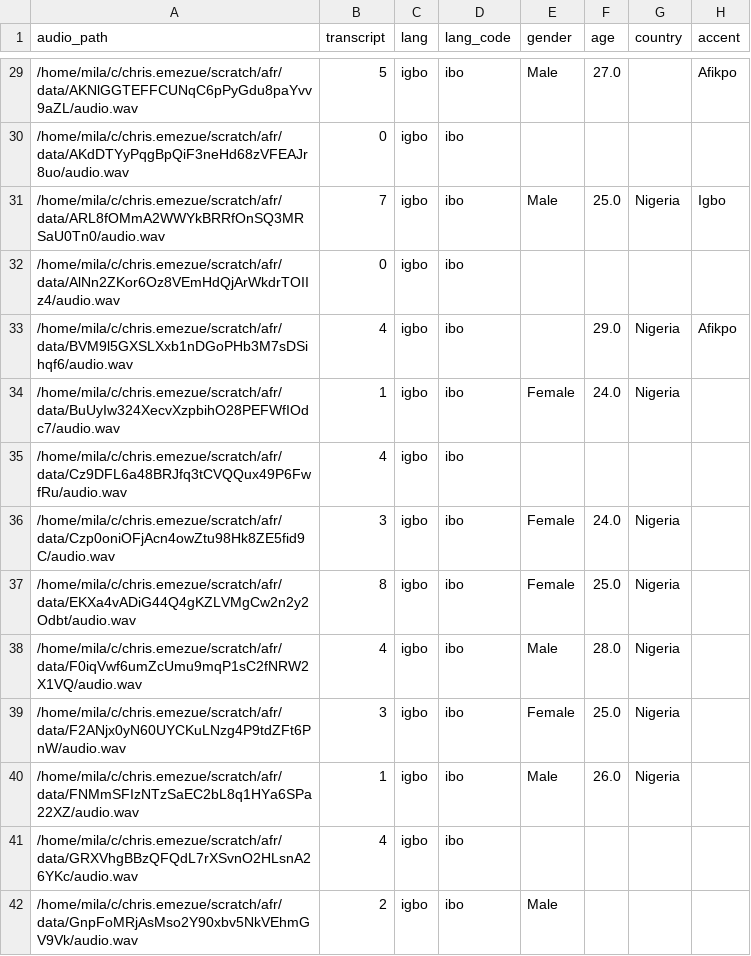
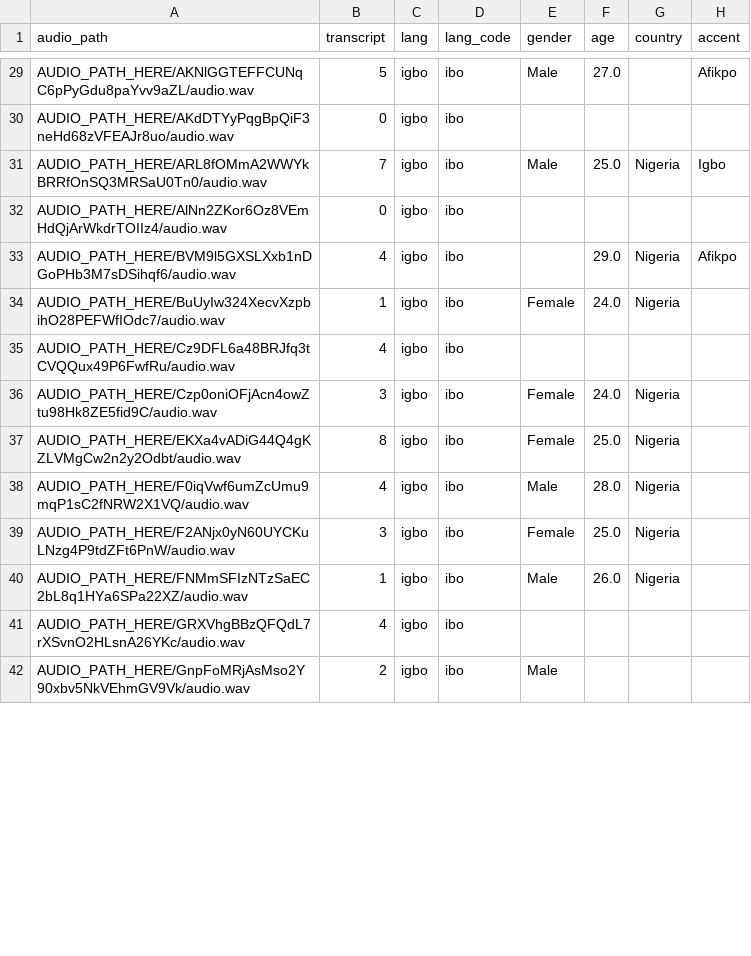
Before and after one commit to chrisemezue/afro-digits-speech, a CSV file: training_data/igbo_ibo_audio_data.csv, drawn as a sheet; only a part is shown, gaps mark what is left out; the diff covers the shown part only.

Commit message:
use of AUDIO_HOME_PATH

```diff
--- a/training_data/igbo_ibo_audio_data.csv
+++ b/training_data/igbo_ibo_audio_data.csv
@@ -29,14 +29,14 @@ audio_path,transcript,lang,lang_code,gender,age,country,accent
-/home/mila/c/chris.emezue/scratch/afr/data/AKNlGGTEFFCUNqC6pPyGdu8paYvv9aZL/audio.wav,5,igbo,ibo,Male,27.0,,Afikpo
-/home/mila/c/chris.emezue/scratch/afr/data/AKdDTYyPqgBpQiF3neHd68zVFEAJr8uo/audio.wav,0,igbo,ibo,,,,
-/home/mila/c/chris.emezue/scratch/afr/data/ARL8fOMmA2WWYkBRRfOnSQ3MRSaU0Tn0/audio.wav,7,igbo,ibo,Male,25.0,Nigeria,Igbo
-/home/mila/c/chris.emezue/scratch/afr/data/AlNn2ZKor6Oz8VEmHdQjArWkdrTOIIz4/audio.wav,0,igbo,ibo,,,,
-/home/mila/c/chris.emezue/scratch/afr/data/BVM9l5GXSLXxb1nDGoPHb3M7sDSihqf6/audio.wav,4,igbo,ibo,,29.0,Nigeria,Afikpo
-/home/mila/c/chris.emezue/scratch/afr/data/BuUyIw324XecvXzpbihO28PEFWfIOdc7/audio.wav,1,igbo,ibo,Female,24.0,Nigeria,
-/home/mila/c/chris.emezue/scratch/afr/data/Cz9DFL6a48BRJfq3tCVQQux49P6FwfRu/audio.wav,4,igbo,ibo,,,,
-/home/mila/c/chris.emezue/scratch/afr/data/Czp0oniOFjAcn4owZtu98Hk8ZE5fid9C/audio.wav,3,igbo,ibo,Female,24.0,Nigeria,
-/home/mila/c/chris.emezue/scratch/afr/data/EKXa4vADiG44Q4gKZLVMgCw2n2y2Odbt/audio.wav,8,igbo,ibo,Female,25.0,Nigeria,
-/home/mila/c/chris.emezue/scratch/afr/data/F0iqVwf6umZcUmu9mqP1sC2fNRW2X1VQ/audio.wav,4,igbo,ibo,Male,28.0,Nigeria,
-/home/mila/c/chris.emezue/scratch/afr/data/F2ANjx0yN60UYCKuLNzg4P9tdZFt6PnW/audio.wav,3,igbo,ibo,Female,25.0,Nigeria,
-/home/mila/c/chris.emezue/scratch/afr/data/FNMmSFIzNTzSaEC2bL8q1HYa6SPa22XZ/audio.wav,1,igbo,ibo,Male,26.0,Nigeria,
-/home/mila/c/chris.emezue/scratch/afr/data/GRXVhgBBzQFQdL7rXSvnO2HLsnA26YKc/audio.wav,4,igbo,ibo,,,,
-/home/mila/c/chris.emezue/scratch/afr/data/GnpFoMRjAsMso2Y90xbv5NkVEhmGV9Vk/audio.wav,2,igbo,ibo,Male,,,
+AUDIO_PATH_HERE/AKNlGGTEFFCUNqC6pPyGdu8paYvv9aZL/audio.wav,5,igbo,ibo,Male,27.0,,Afikpo
+AUDIO_PATH_HERE/AKdDTYyPqgBpQiF3neHd68zVFEAJr8uo/audio.wav,0,igbo,ibo,,,,
+AUDIO_PATH_HERE/ARL8fOMmA2WWYkBRRfOnSQ3MRSaU0Tn0/audio.wav,7,igbo,ibo,Male,25.0,Nigeria,Igbo
+AUDIO_PATH_HERE/AlNn2ZKor6Oz8VEmHdQjArWkdrTOIIz4/audio.wav,0,igbo,ibo,,,,
+AUDIO_PATH_HERE/BVM9l5GXSLXxb1nDGoPHb3M7sDSihqf6/audio.wav,4,igbo,ibo,,29.0,Nigeria,Afikpo
+AUDIO_PATH_HERE/BuUyIw324XecvXzpbihO28PEFWfIOdc7/audio.wav,1,igbo,ibo,Female,24.0,Nigeria,
+AUDIO_PATH_HERE/Cz9DFL6a48BRJfq3tCVQQux49P6FwfRu/audio.wav,4,igbo,ibo,,,,
+AUDIO_PATH_HERE/Czp0oniOFjAcn4owZtu98Hk8ZE5fid9C/audio.wav,3,igbo,ibo,Female,24.0,Nigeria,
+AUDIO_PATH_HERE/EKXa4vADiG44Q4gKZLVMgCw2n2y2Odbt/audio.wav,8,igbo,ibo,Female,25.0,Nigeria,
+AUDIO_PATH_HERE/F0iqVwf6umZcUmu9mqP1sC2fNRW2X1VQ/audio.wav,4,igbo,ibo,Male,28.0,Nigeria,
+AUDIO_PATH_HERE/F2ANjx0yN60UYCKuLNzg4P9tdZFt6PnW/audio.wav,3,igbo,ibo,Female,25.0,Nigeria,
+AUDIO_PATH_HERE/FNMmSFIzNTzSaEC2bL8q1HYa6SPa22XZ/audio.wav,1,igbo,ibo,Male,26.0,Nigeria,
+AUDIO_PATH_HERE/GRXVhgBBzQFQdL7rXSvnO2HLsnA26YKc/audio.wav,4,igbo,ibo,,,,
+AUDIO_PATH_HERE/GnpFoMRjAsMso2Y90xbv5NkVEhmGV9Vk/audio.wav,2,igbo,ibo,Male,,,
```
Also changed, not shown: 123 edited cells elsewhere in this file, training_data/oromo_gax_audio_data.csv, training_data/rundi_run_audio_data.csv, 14 other files.
